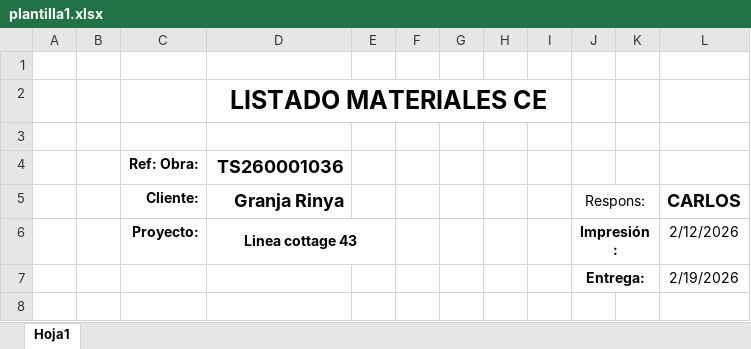
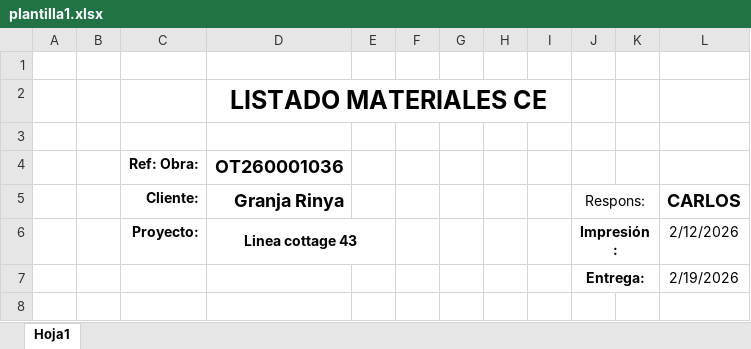
Before and after one commit to carlosss2442/app_lectorArchivos, an Excel workbook: myapp/src/main/resources/plantilla1.xlsx, sheet Hoja1, drawn as a sheet; only a part is shown; values as stored, in another font and other column widths than the file's, no borders; the diff names each change by its address in the sheet, - before the commit and + after, or states it on an @@ line.

```diff
--- a/myapp/src/main/resources/plantilla1.xlsx (sheet Hoja1)
+++ b/myapp/src/main/resources/plantilla1.xlsx (sheet Hoja1)
-D4 (Granja Rinya): TS260001036
+D4 (Granja Rinya): OT260001036
```
Also changed, not shown: myapp/src/main/resources/plantilla2.xlsx, myapp/src/main/resources/plantilla3.xlsx, 5 other files.
